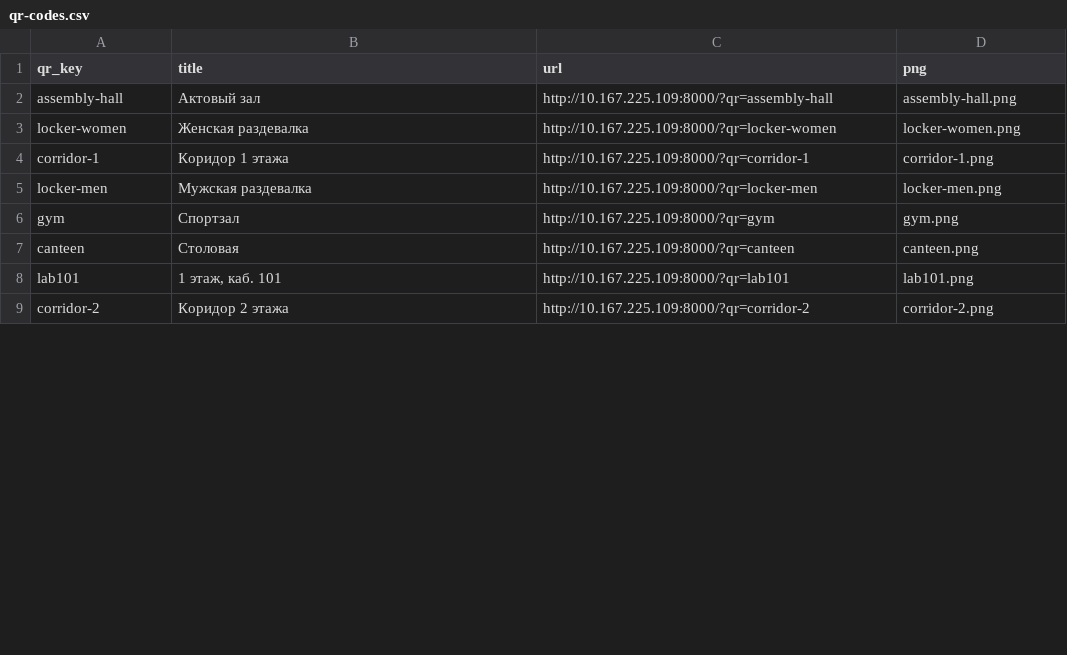
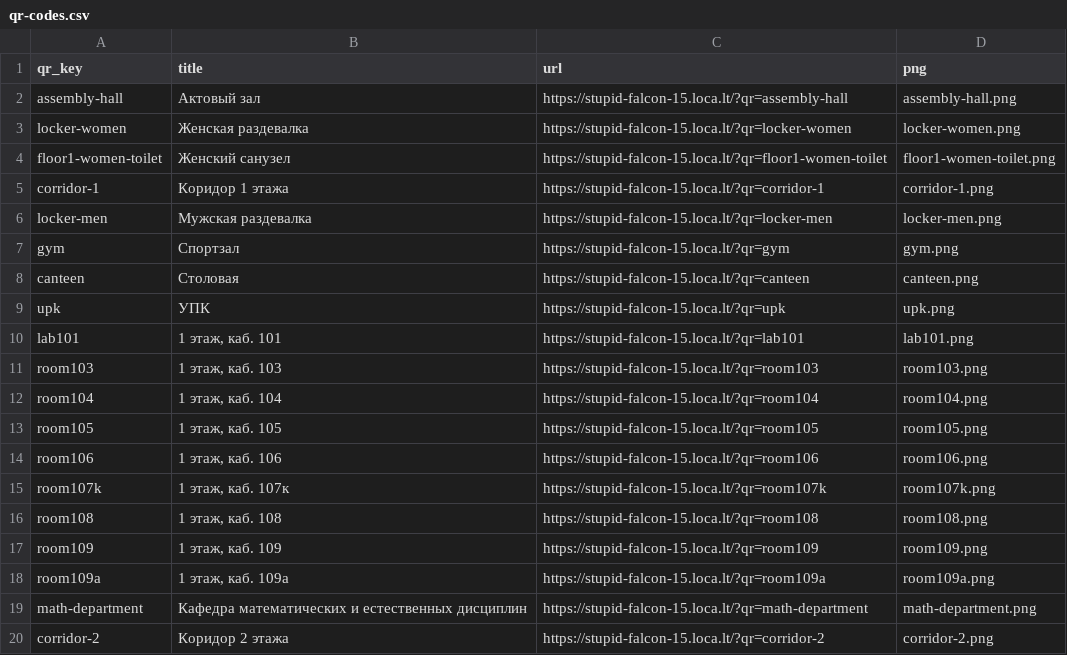
Before and after one commit to femboy-c/upk-digital-assistant, a CSV file: docs/qr/qr-codes.csv, drawn as a sheet; only a part is shown; the diff covers the shown part only.

```diff
--- a/docs/qr/qr-codes.csv
+++ b/docs/qr/qr-codes.csv
@@ -1,9 +1,20 @@
 qr_key,title,url,png
-assembly-hall,Актовый зал,http://10.167.225.109:8000/?qr=assembly-hall,assembly-hall.png
-locker-women,Женская раздевалка,http://10.167.225.109:8000/?qr=locker-women,locker-women.png
-corridor-1,Коридор 1 этажа,http://10.167.225.109:8000/?qr=corridor-1,corridor-1.png
-locker-men,Мужская раздевалка,http://10.167.225.109:8000/?qr=locker-men,locker-men.png
-gym,Спортзал,http://10.167.225.109:8000/?qr=gym,gym.png
-canteen,Столовая,http://10.167.225.109:8000/?qr=canteen,canteen.png
-lab101,"1 этаж, каб. 101",http://10.167.225.109:8000/?qr=lab101,lab101.png
-corridor-2,Коридор 2 этажа,http://10.167.225.109:8000/?qr=corridor-2,corridor-2.png
+assembly-hall,Актовый зал,https://stupid-falcon-15.loca.lt/?qr=assembly-hall,assembly-hall.png
+locker-women,Женская раздевалка,https://stupid-falcon-15.loca.lt/?qr=locker-women,locker-women.png
+floor1-women-toilet,Женский санузел,https://stupid-falcon-15.loca.lt/?qr=floor1-women-toilet,floor1-women-toilet.png
+corridor-1,Коридор 1 этажа,https://stupid-falcon-15.loca.lt/?qr=corridor-1,corridor-1.png
+locker-men,Мужская раздевалка,https://stupid-falcon-15.loca.lt/?qr=locker-men,locker-men.png
+gym,Спортзал,https://stupid-falcon-15.loca.lt/?qr=gym,gym.png
+canteen,Столовая,https://stupid-falcon-15.loca.lt/?qr=canteen,canteen.png
+upk,УПК,https://stupid-falcon-15.loca.lt/?qr=upk,upk.png
+lab101,"1 этаж, каб. 101",https://stupid-falcon-15.loca.lt/?qr=lab101,lab101.png
+room103,"1 этаж, каб. 103",https://stupid-falcon-15.loca.lt/?qr=room103,room103.png
+room104,"1 этаж, каб. 104",https://stupid-falcon-15.loca.lt/?qr=room104,room104.png
+room105,"1 этаж, каб. 105",https://stupid-falcon-15.loca.lt/?qr=room105,room105.png
+room106,"1 этаж, каб. 106",https://stupid-falcon-15.loca.lt/?qr=room106,room106.png
+room107k,"1 этаж, каб. 107к",https://stupid-falcon-15.loca.lt/?qr=room107k,room107k.png
+room108,"1 этаж, каб. 108",https://stupid-falcon-15.loca.lt/?qr=room108,room108.png
+room109,"1 этаж, каб. 109",https://stupid-falcon-15.loca.lt/?qr=room109,room109.png
+room109a,"1 этаж, каб. 109а",https://stupid-falcon-15.loca.lt/?qr=room109a,room109a.png
+math-department,Кафедра математических и естественных дисциплин,https://stupid-falcon-15.loca.lt/?qr=math-department,math-department.png
+corridor-2,Коридор 2 этажа,https://stupid-falcon-15.loca.lt/?qr=corridor-2,corridor-2.png
```
Also changed, not shown: 28 added rows and 8 edited cells elsewhere in this file, 59 other files.
